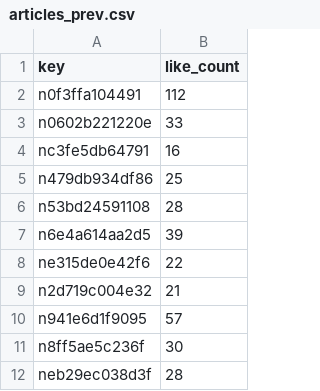
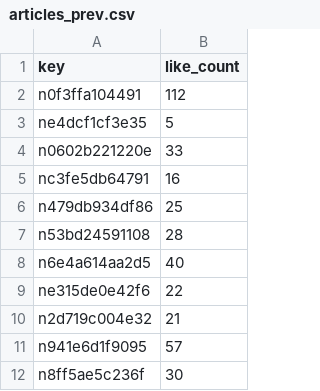
Before and after one commit to hasyamo/note-fan-board, a CSV file: data/crisp_chimp0823/articles_prev.csv, drawn as a sheet; only a part is shown; the shorter side is filled out with more unchanged rows.

```diff
--- a/data/crisp_chimp0823/articles_prev.csv
+++ b/data/crisp_chimp0823/articles_prev.csv
@@ -2,2 +2,3 @@ key,like_count
 n0f3ffa104491,112
+ne4dcf1cf3e35,5
 n0602b221220e,33
@@ -6,3 +7,3 @@ n479db934df86,25
 n53bd24591108,28
-n6e4a614aa2d5,39
+n6e4a614aa2d5,40
 ne315de0e42f6,22
```
Also changed, not shown: data/crisp_chimp0823/articles.csv, data/crisp_chimp0823/likes.csv, 17 other files.
